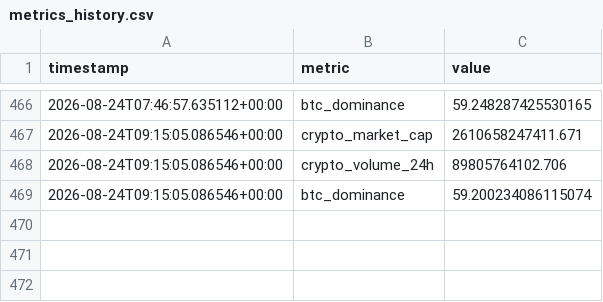
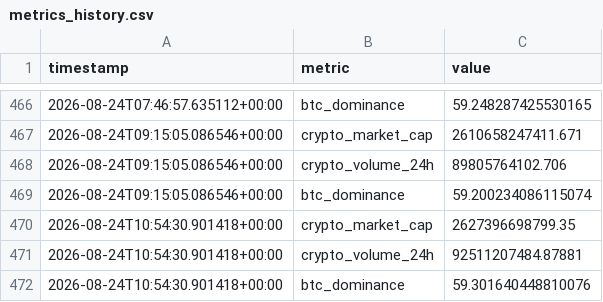
Before and after one commit to nomi62300/crypto-news-bot, a CSV file: metrics_history.csv, drawn as a sheet; only a part is shown, gaps mark what is left out; the diff names each change by its address in the sheet, - before the commit and + after, or states it on an @@ line.

```diff
--- a/metrics_history.csv
+++ b/metrics_history.csv
+row 470: 2026-08-24T10:54:30.901418+00:00 | crypto_market_cap | 2627396698799.35
+row 471: 2026-08-24T10:54:30.901418+00:00 | crypto_volume_24h | 92511207484.87881
+row 472: 2026-08-24T10:54:30.901418+00:00 | btc_dominance | 59.301640448810076
```
Also changed, not shown: 3 other files.
